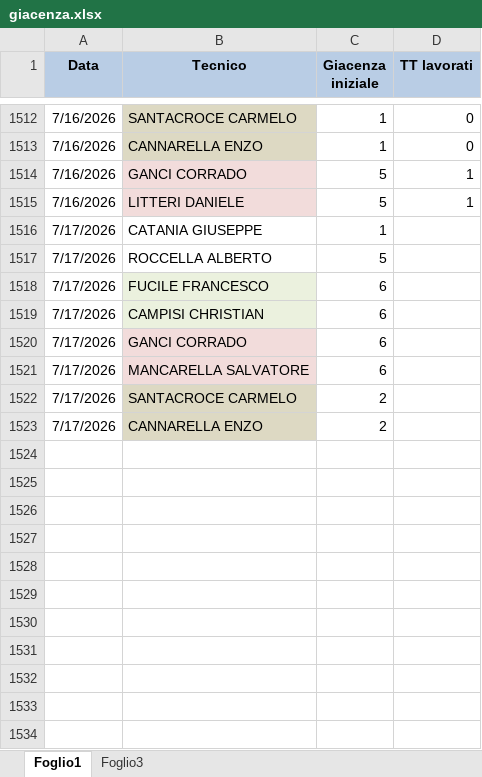
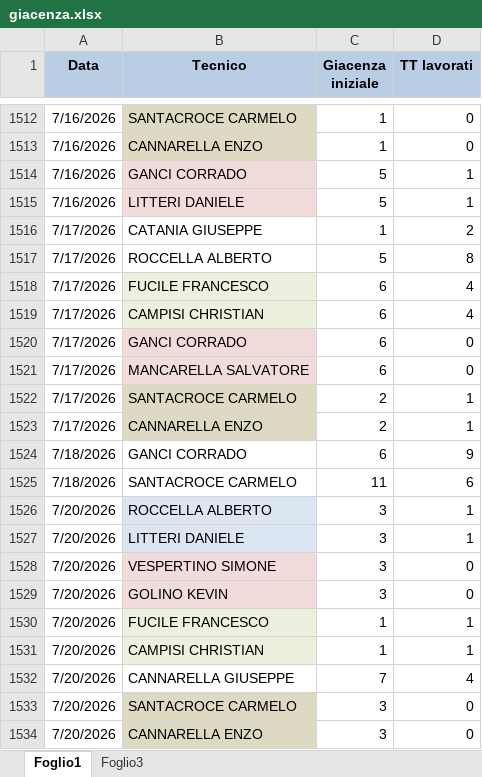
Before and after one commit to lbianco11197/Avanzamento-Impulsiva-v2, an Excel workbook: giacenza.xlsx, sheet Foglio1, drawn as a sheet; only a part is shown, gaps mark what is left out; values as stored, in another font and other column widths than the file's, no borders; the diff covers the shown part only; the diff names each change by its address in the sheet, - before the commit and + after, or states it on an @@ line.

Commit message:
Aggiornato giacenza.xlsx da lbianco via Streamlit

```diff
--- a/giacenza.xlsx (sheet Foglio1)
+++ b/giacenza.xlsx (sheet Foglio1)
-D1516 (TT lavorati): (empty)
+D1516 (TT lavorati): 2
-D1517 (TT lavorati): (empty)
+D1517 (TT lavorati): 8
-D1518:D1519 (TT lavorati): (empty)
+D1518:D1519 (TT lavorati): 4
-D1520:D1521 (TT lavorati): (empty)
+D1520:D1521 (TT lavorati): 0
-D1522:D1523 (TT lavorati): (empty)
+D1522:D1523 (TT lavorati): 1
+row 1524: 7/18/2026 | GANCI CORRADO | 6 | 9
+row 1525: 7/18/2026 | SANTACROCE CARMELO | 11 | 6
+row 1526: 7/20/2026 | ROCCELLA ALBERTO | 3 | 1
+row 1527: 7/20/2026 | LITTERI DANIELE | 3 | 1
+row 1528: 7/20/2026 | VESPERTINO SIMONE | 3 | 0
+row 1529: 7/20/2026 | GOLINO KEVIN | 3 | 0
+row 1530: 7/20/2026 | FUCILE FRANCESCO | 1 | 1
+row 1531: 7/20/2026 | CAMPISI CHRISTIAN | 1 | 1
+row 1532: 7/20/2026 | CANNARELLA GIUSEPPE | 7 | 4
+row 1533: 7/20/2026 | SANTACROCE CARMELO | 3 | 0
+row 1534: 7/20/2026 | CANNARELLA ENZO | 3 | 0
```
Also changed, not shown: 13 added rows elsewhere in this sheet.
